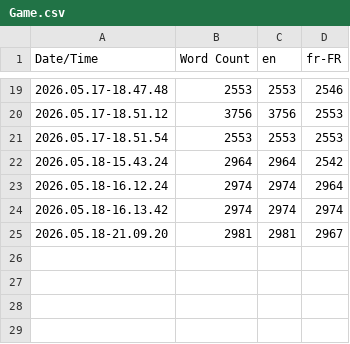
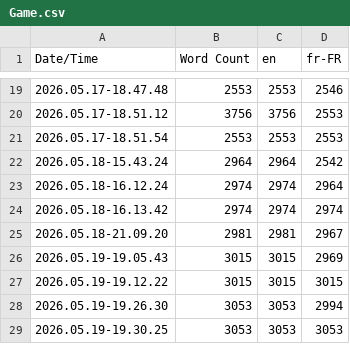
Before and after one commit to UltiRed8/Sun-s-Arrival-2, a CSV file: Content/Localization/Game/Game.csv, drawn as a sheet; only a part is shown, gaps mark what is left out.

Commit message:
Fixed a lot of problems with the translation, added a few tips for the loading screen, & added hints for the secret code for BeatBox Arcade

```diff
--- a/Content/Localization/Game/Game.csv
+++ b/Content/Localization/Game/Game.csv
@@ -25 +25,5 @@ Date/Time,Word Count,en,fr-FR
 2026.05.18-21.09.20,2981,2981,2967
+2026.05.19-19.05.43,3015,3015,2969
+2026.05.19-19.12.22,3015,3015,3015
+2026.05.19-19.26.30,3053,3053,2994
+2026.05.19-19.30.25,3053,3053,3053
```
Also changed, not shown: 9 other files.
